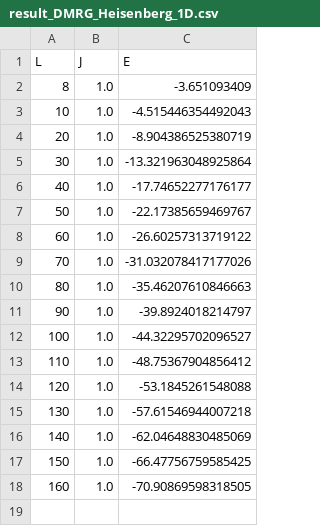
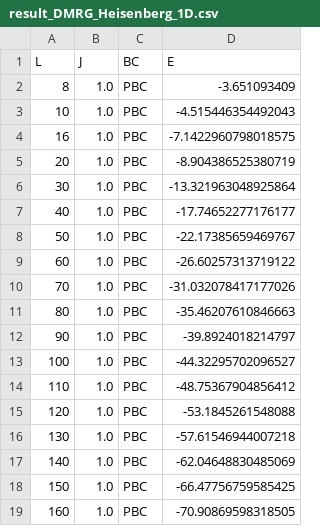
Before and after one commit to maxbortone/GPSForge, a CSV file: data/result_DMRG_Heisenberg_1D.csv, drawn as a sheet; addresses are those after the commit; the diff names each change by its address in the sheet, - before the commit and + after, or states it on an @@ line.

Commit message:
Update DMRG data on 1D Heisenberg

```diff
--- a/data/result_DMRG_Heisenberg_1D.csv
+++ b/data/result_DMRG_Heisenberg_1D.csv
+column C (BC), rows 2-3: PBC | PBC; rows 5-19: all PBC
+row 4: 16 | 1.0 | PBC | -7.1422960798018575
```
Also changed, not shown: 2 other files.
